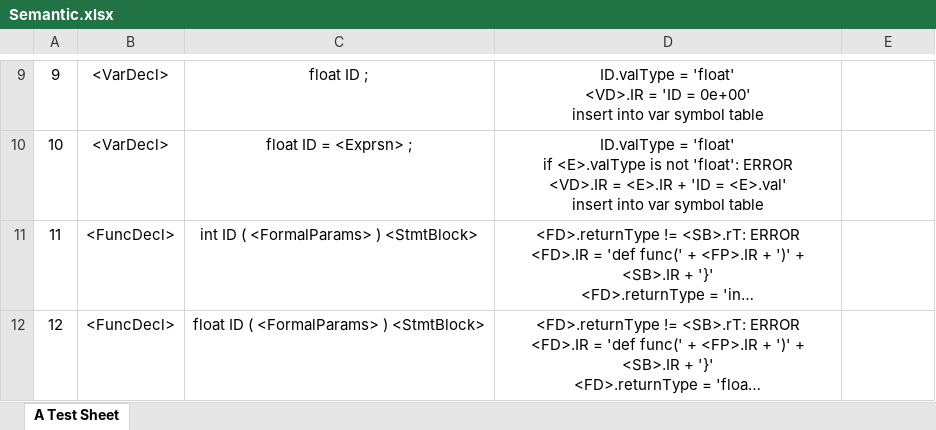
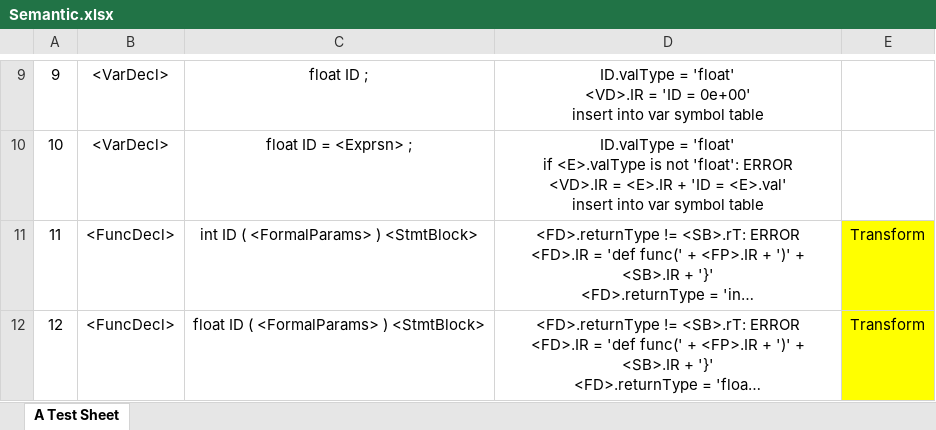
Before and after one commit to 0xf3cd/Compiler-Semantic-Analyzer, an Excel workbook: Assignments/Semantic.xlsx, sheet A Test Sheet, drawn as a sheet; only a part is shown, gaps mark what is left out; long unchanged cells end in …; values as stored, in another font and other column widths than the file's, no borders; the diff covers the shown part only; the diff names each change by its address in the sheet, - before the commit and + after, or states it on an @@ line.

```diff
--- a/Assignments/Semantic.xlsx (sheet A Test Sheet)
+++ b/Assignments/Semantic.xlsx (sheet A Test Sheet)
-E11:E12: (empty)
+E11:E12: Transform
-E11:E12 fill: none
+E11:E12 fill: #FFFF00
```
Also changed, not shown: 6 edited cells and cell formats elsewhere in this sheet, 2 other files.
